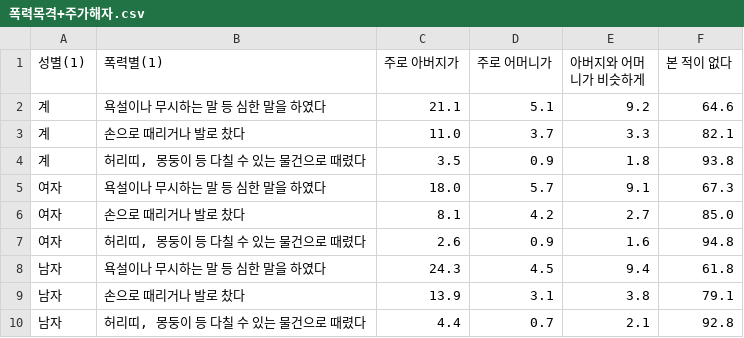
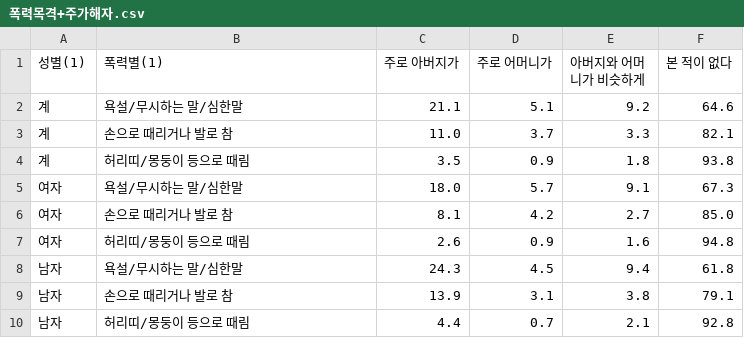
Before and after one commit to RJihyeon/datavis, a CSV file: main/data/domestic_violence/폭력목격+주가해자.csv, drawn as a sheet.

```diff
--- a/main/data/domestic_violence/폭력목격+주가해자.csv
+++ b/main/data/domestic_violence/폭력목격+주가해자.csv
@@ -1,10 +1,10 @@
 성별(1),폭력별(1),주로 아버지가,주로 어머니가,아버지와 어머니가 비슷하게,본 적이 없다
-계,욕설이나 무시하는 말 등 심한 말을 하였다,21.1,5.1,9.2,64.6
-계,손으로 때리거나 발로 찼다,11.0,3.7,3.3,82.1
-계,"허리띠, 몽둥이 등 다칠 수 있는 물건으로 때렸다",3.5,0.9,1.8,93.8
-여자,욕설이나 무시하는 말 등 심한 말을 하였다,18.0,5.7,9.1,67.3
-여자,손으로 때리거나 발로 찼다,8.1,4.2,2.7,85.0
-여자,"허리띠, 몽둥이 등 다칠 수 있는 물건으로 때렸다",2.6,0.9,1.6,94.8
-남자,욕설이나 무시하는 말 등 심한 말을 하였다,24.3,4.5,9.4,61.8
-남자,손으로 때리거나 발로 찼다,13.9,3.1,3.8,79.1
-남자,"허리띠, 몽둥이 등 다칠 수 있는 물건으로 때렸다",4.4,0.7,2.1,92.8
+계,욕설/무시하는 말/심한말,21.1,5.1,9.2,64.6
+계,손으로 때리거나 발로 참,11.0,3.7,3.3,82.1
+계,"허리띠/몽둥이 등으로 때림",3.5,0.9,1.8,93.8
+여자,욕설/무시하는 말/심한말,18.0,5.7,9.1,67.3
+여자,손으로 때리거나 발로 참,8.1,4.2,2.7,85.0
+여자,"허리띠/몽둥이 등으로 때림",2.6,0.9,1.6,94.8
+남자,욕설/무시하는 말/심한말,24.3,4.5,9.4,61.8
+남자,손으로 때리거나 발로 참,13.9,3.1,3.8,79.1
+남자,"허리띠/몽둥이 등으로 때림",4.4,0.7,2.1,92.8
```
Also changed, not shown: 4 other files.
